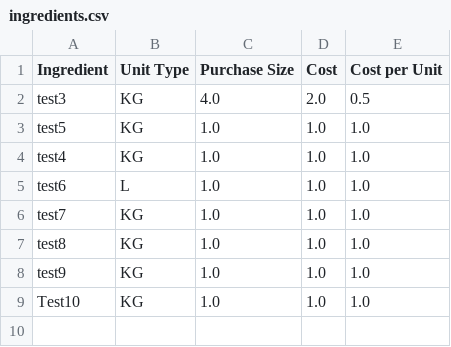
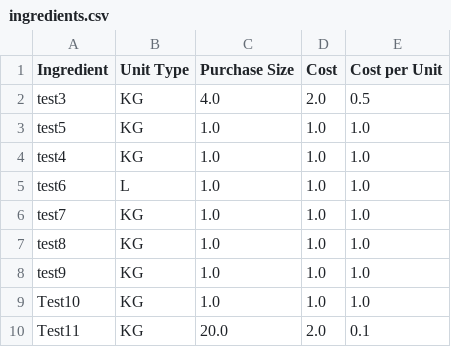
Before and after one commit to LukeCreativeInd/cleaneatscostings, a CSV file: data/ingredients.csv, drawn as a sheet.

Commit message:
Update ingredients at 2025-08-05T05:42:39.043546Z

```diff
--- a/data/ingredients.csv
+++ b/data/ingredients.csv
@@ -9 +9,2 @@ test9,KG,1.0,1.0,1.0
 Test10,KG,1.0,1.0,1.0
+Test11,KG,20.0,2.0,0.1
```
